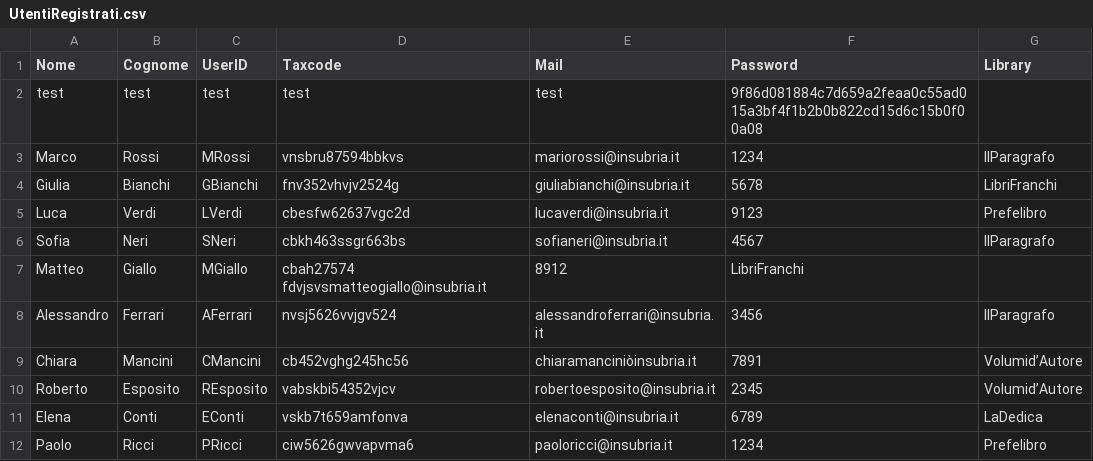
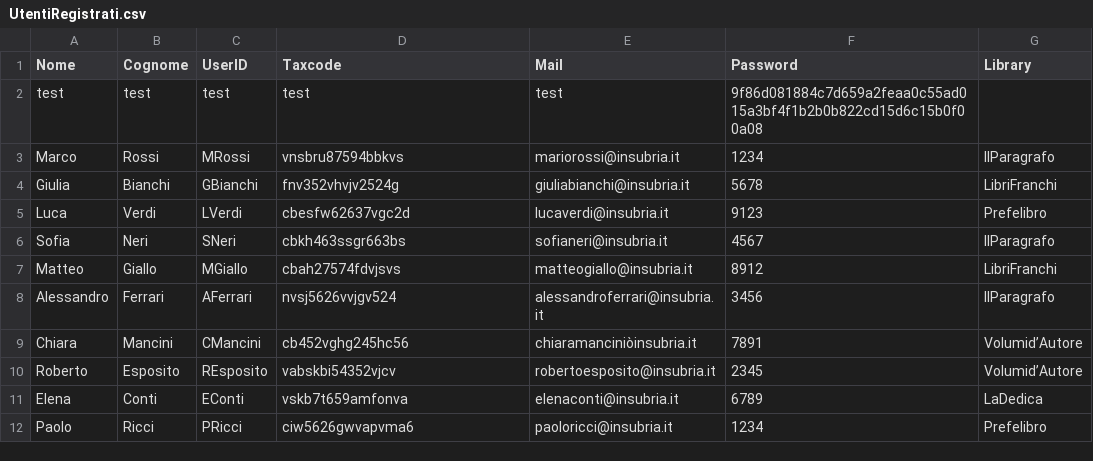
Before and after one commit to angelo-penafiel/bookrecommender, a CSV file: data/Database/UtentiRegistrati.csv, drawn as a sheet; the diff names each change by its address in the sheet, - before the commit and + after, or states it on an @@ line.

Commit message:
Update UtentiRegistrati.csv

```diff
--- a/data/Database/UtentiRegistrati.csv
+++ b/data/Database/UtentiRegistrati.csv
-D7 (Taxcode): cbah27574 fdvjsvsmatteogiallo@insubria.it
+D7 (Taxcode): cbah27574fdvjsvs
-E7 (Mail): 8912
+E7 (Mail): matteogiallo@insubria.it
-F7 (Password): LibriFranchi
+F7 (Password): 8912
-G7 (Library): (empty)
+G7 (Library): LibriFranchi
```
